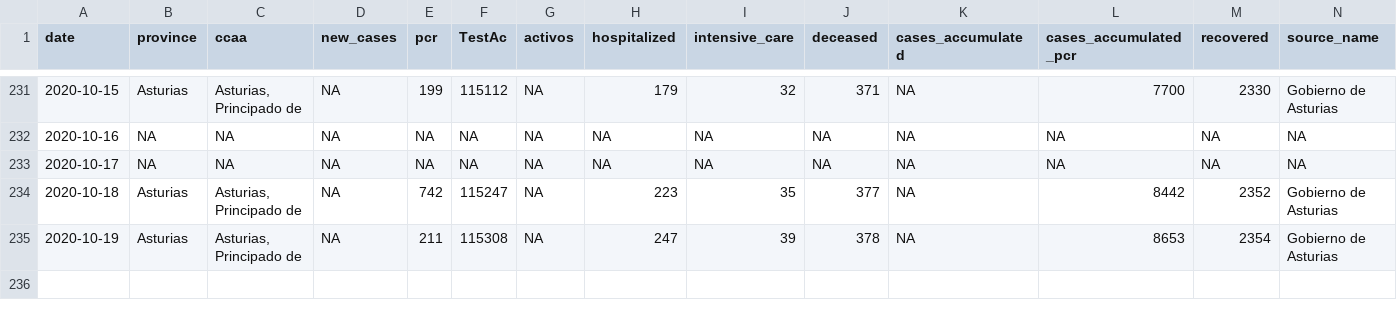
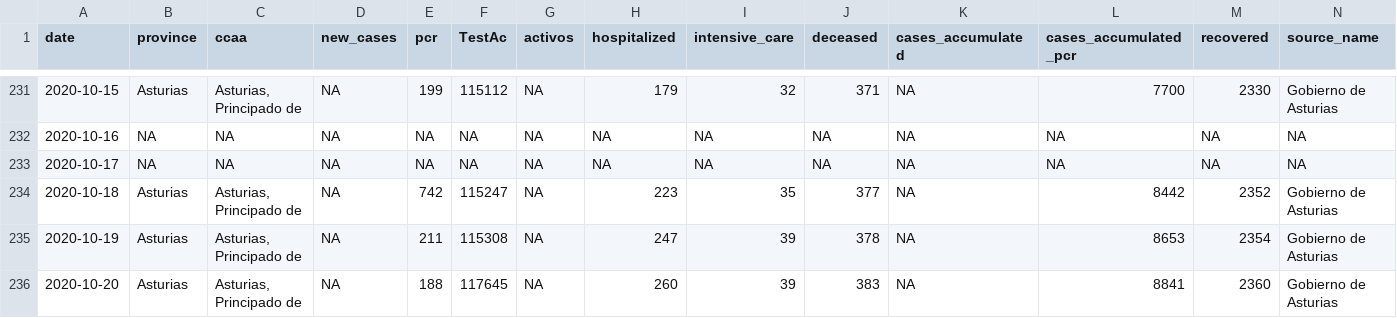
Before and after one commit to kifirifis/asturiasescovid19data, a CSV file: data/output.csv, drawn as a sheet; only a part is shown, gaps mark what is left out; rows hold the shown columns only; the diff names each change by its address in the sheet, - before the commit and + after, or states it on an @@ line.

Commit message:
update output.csv at 20-10-2020 and daily html at 21-10-2020

```diff
--- a/data/output.csv
+++ b/data/output.csv
+row 236: 2020-10-20 | Asturias | Asturias, Principado de | NA | 188 | 117645 | NA | 260 | 39 | 383 | NA | 8841 | 2360 | Gobierno de Asturias
```
Also changed, not shown: 1 other file.
